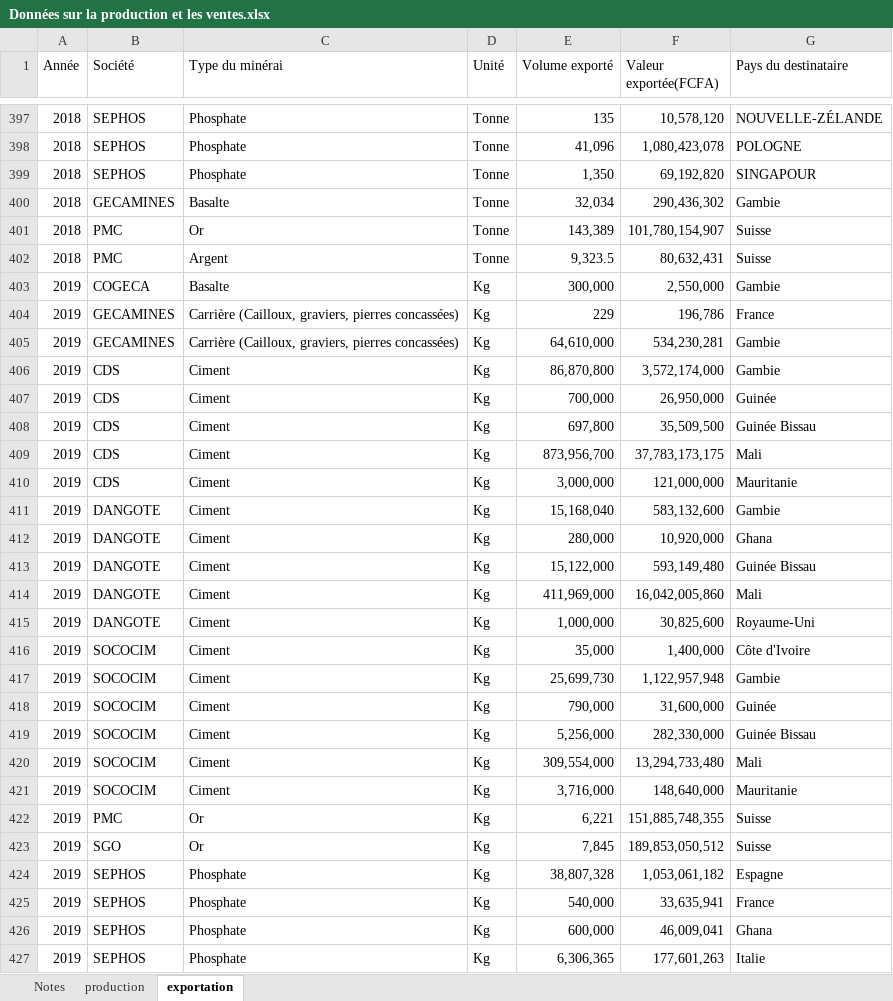
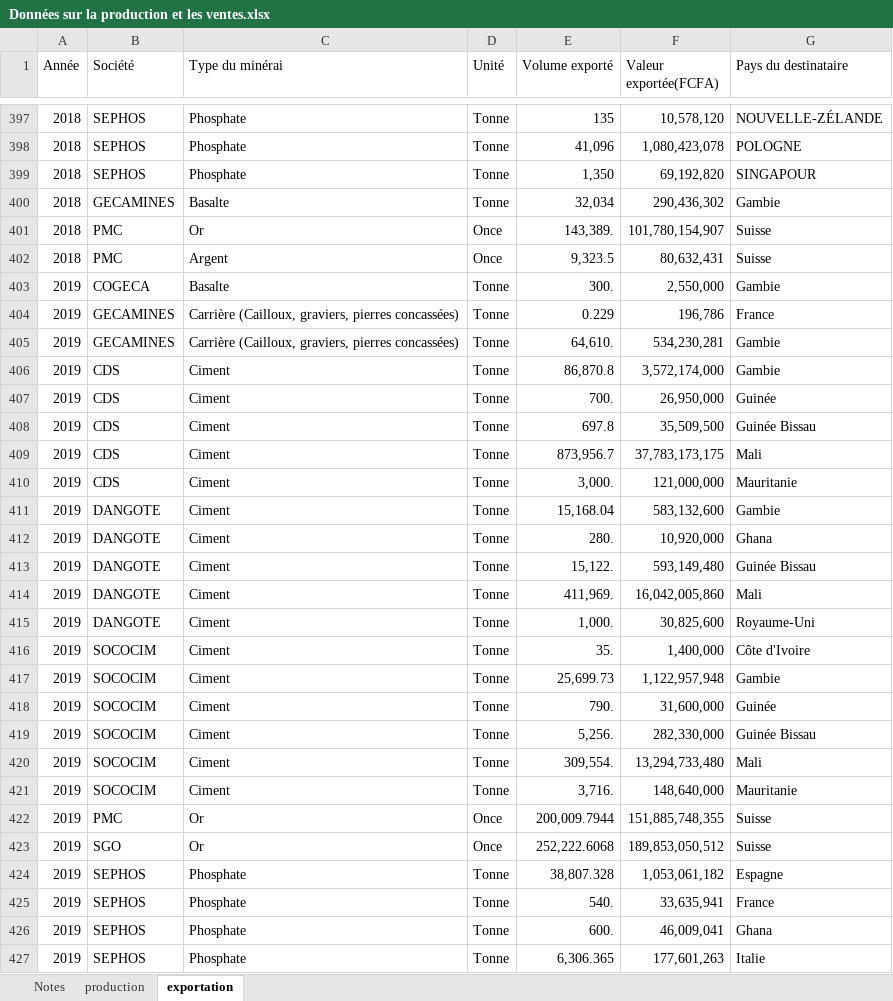
Before and after one commit to JODRAFF9/production-et-vente-itie, an Excel workbook: Données sur la production et les ventes.xlsx, sheet exportation, drawn as a sheet; only a part is shown, gaps mark what is left out; values as stored, in another font and other column widths than the file's, no borders; the diff covers the shown part only; the diff names each change by its address in the sheet, - before the commit and + after, or states it on an @@ line.

```diff
--- a/Données sur la production et les ventes.xlsx (sheet exportation)
+++ b/Données sur la production et les ventes.xlsx (sheet exportation)
-D401:D402 (Unité): Tonne
+D401:D402 (Unité): Once
-E401 (Volume exporté): 143,389
+E401 (Volume exporté): 143,389.
-D403:D421 (Unité): Kg
+D403:D421 (Unité): Tonne
-E403 (Volume exporté): 300,000
+E403 (Volume exporté): 300.
-E404 (Volume exporté): 229
+E404 (Volume exporté): 0.229
-E405 (Volume exporté): 64,610,000
+E405 (Volume exporté): 64,610.
-E406 (Volume exporté): 86,870,800
+E406 (Volume exporté): 86,870.8
-E407 (Volume exporté): 700,000
+E407 (Volume exporté): 700.
-E408 (Volume exporté): 697,800
+E408 (Volume exporté): 697.8
-E409 (Volume exporté): 873,956,700
+E409 (Volume exporté): 873,956.7
-E410 (Volume exporté): 3,000,000
+E410 (Volume exporté): 3,000.
-E411 (Volume exporté): 15,168,040
+E411 (Volume exporté): 15,168.04
-E412 (Volume exporté): 280,000
+E412 (Volume exporté): 280.
-E413 (Volume exporté): 15,122,000
+E413 (Volume exporté): 15,122.
-E414 (Volume exporté): 411,969,000
+E414 (Volume exporté): 411,969.
-E415 (Volume exporté): 1,000,000
+E415 (Volume exporté): 1,000.
-E416 (Volume exporté): 35,000
+E416 (Volume exporté): 35.
-E417 (Volume exporté): 25,699,730
+E417 (Volume exporté): 25,699.73
-E418 (Volume exporté): 790,000
+E418 (Volume exporté): 790.
-E419 (Volume exporté): 5,256,000
+E419 (Volume exporté): 5,256.
-E420 (Volume exporté): 309,554,000
+E420 (Volume exporté): 309,554.
-E421 (Volume exporté): 3,716,000
+E421 (Volume exporté): 3,716.
-D422:D423 (Unité): Kg
+D422:D423 (Unité): Once
-E422 (Volume exporté): 6,221
+E422 (Volume exporté): 200,009.7944
-E423 (Volume exporté): 7,845
+E423 (Volume exporté): 252,222.6068
-D424:D427 (Unité): Kg
+D424:D427 (Unité): Tonne
-E424 (Volume exporté): 38,807,328
+E424 (Volume exporté): 38,807.328
-E425 (Volume exporté): 540,000
+E425 (Volume exporté): 540.
-E426 (Volume exporté): 600,000
+E426 (Volume exporté): 600.
-E427 (Volume exporté): 6,306,365
+E427 (Volume exporté): 6,306.365
```
Also changed, not shown: 281 edited cells elsewhere in this sheet, sheet production, sheet Notes.
